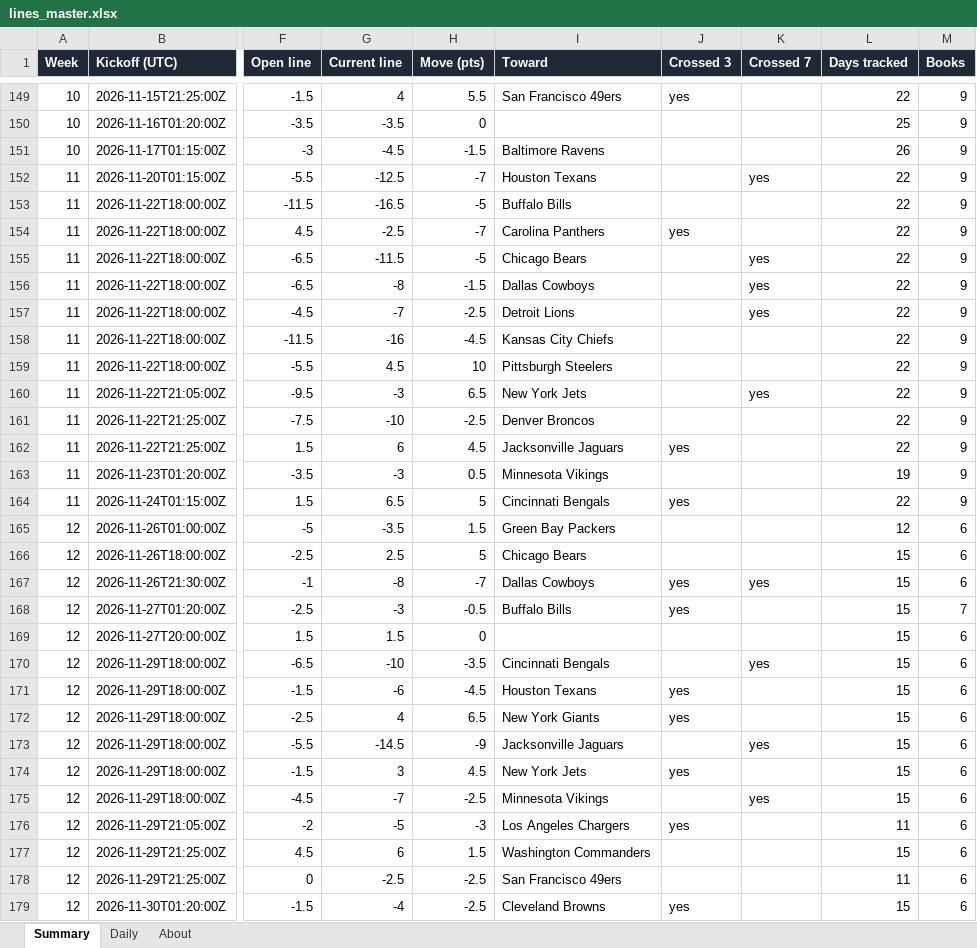
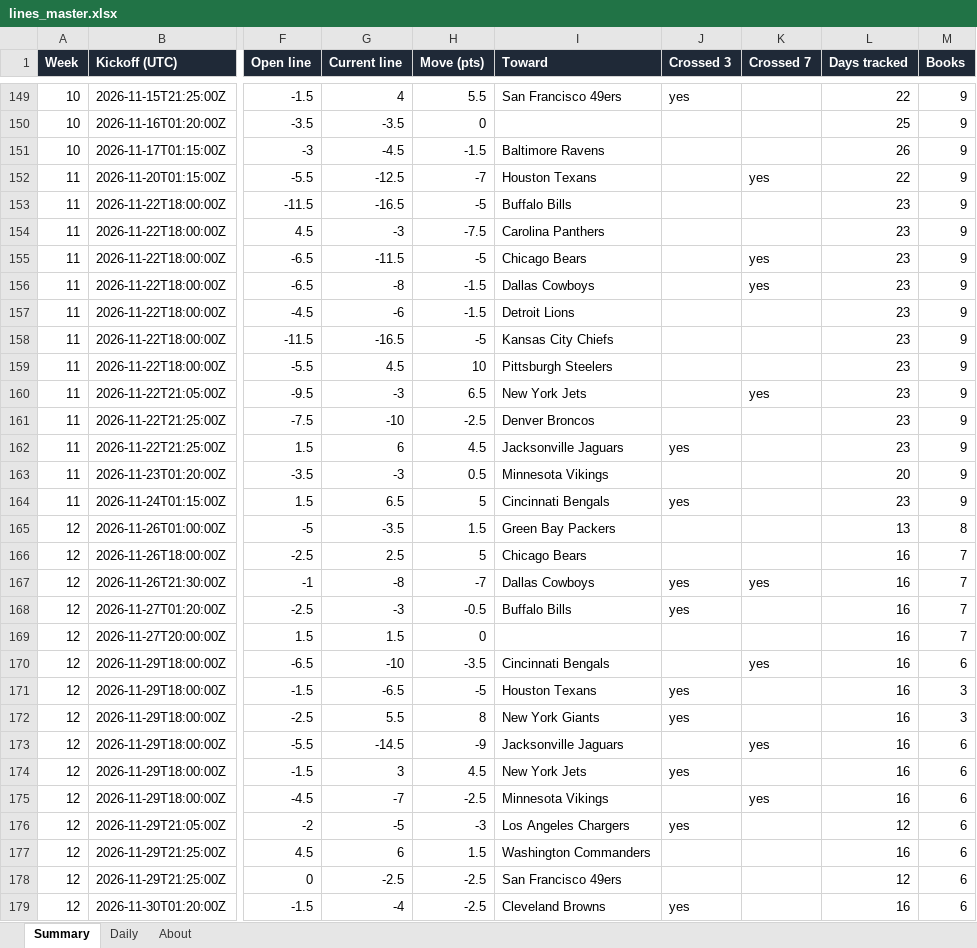
Before and after one commit to G4-Admin/nfl-line-tracker, an Excel workbook: data/lines_master.xlsx, sheet Summary, drawn as a sheet; only a part is shown, gaps mark what is left out; values as stored, in another font and other column widths than the file's, no borders; the diff covers the shown part only; the diff names each change by its address in the sheet, - before the commit and + after, or states it on an @@ line.

```diff
--- a/data/lines_master.xlsx (sheet Summary)
+++ b/data/lines_master.xlsx (sheet Summary)
-L153:L162 (Days tracked): 22
+L153:L162 (Days tracked): 23
-G154 (Current line): -2.5
+G154 (Current line): -3
-H154 (Move (pts)): -7
+H154 (Move (pts)): -7.5
-J154 (Crossed 3): yes
+J154 (Crossed 3): (empty)
-G157 (Current line): -7
+G157 (Current line): -6
-H157 (Move (pts)): -2.5
+H157 (Move (pts)): -1.5
-K157 (Crossed 7): yes
+K157 (Crossed 7): (empty)
-G158 (Current line): -16
+G158 (Current line): -16.5
-H158 (Move (pts)): -4.5
+H158 (Move (pts)): -5
-L163 (Days tracked): 19
+L163 (Days tracked): 20
-L164 (Days tracked): 22
+L164 (Days tracked): 23
-L165 (Days tracked): 12
+L165 (Days tracked): 13
-M165 (Books): 6
+M165 (Books): 8
-L166:L175 (Days tracked): 15
+L166:L175 (Days tracked): 16
-M166:M167 (Books): 6
+M166:M167 (Books): 7
-M169 (Books): 6
+M169 (Books): 7
-G171 (Current line): -6
+G171 (Current line): -6.5
-H171 (Move (pts)): -4.5
+H171 (Move (pts)): -5
-M171:M172 (Books): 6
+M171:M172 (Books): 3
-G172 (Current line): 4
+G172 (Current line): 5.5
-H172 (Move (pts)): 6.5
+H172 (Move (pts)): 8
-L176 (Days tracked): 11
+L176 (Days tracked): 12
-L177 (Days tracked): 15
+L177 (Days tracked): 16
-L178 (Days tracked): 11
+L178 (Days tracked): 12
-L179 (Days tracked): 15
+L179 (Days tracked): 16
```
Also changed, not shown: 1 edited cell elsewhere in this sheet, sheet Daily, sheet About, 6 other files.
